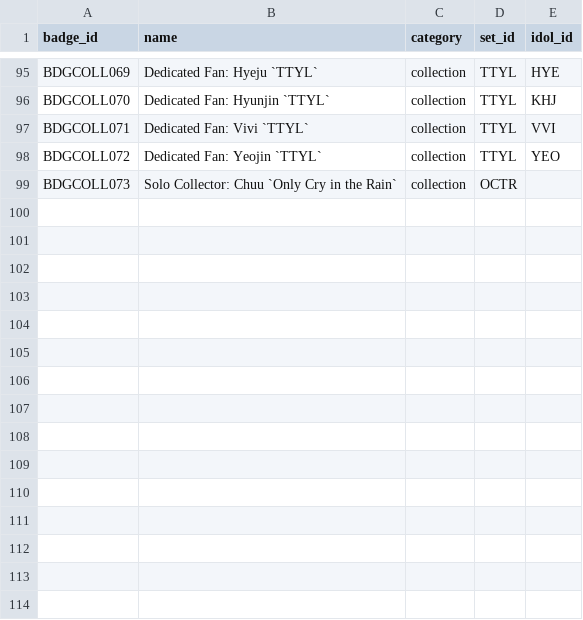
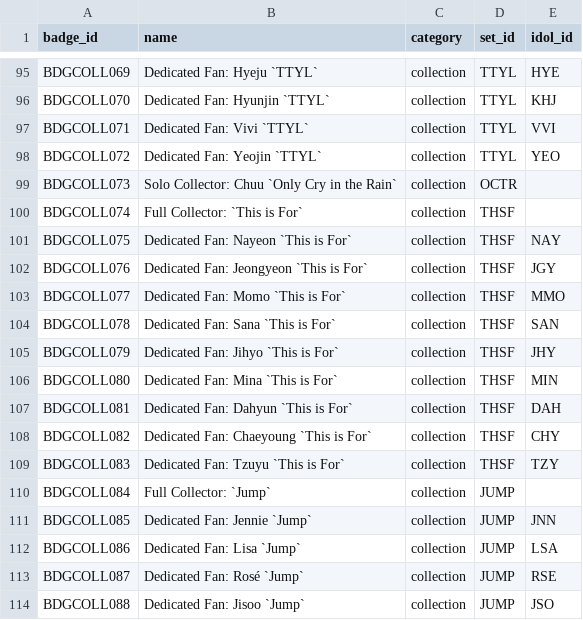
Before and after one commit to iojan715/KpopCardGame, a CSV file: data_upload/badges.csv, drawn as a sheet; only a part is shown, gaps mark what is left out.

```diff
--- a/data_upload/badges.csv
+++ b/data_upload/badges.csv
@@ -99 +99,16 @@ BDGCOLL072,Dedicated Fan: Yeojin `TTYL`,collection,TTYL,YEO
 BDGCOLL073,Solo Collector: Chuu `Only Cry in the Rain`,collection,OCTR,
+BDGCOLL074,Full Collector: `This is For`,collection,THSF,
+BDGCOLL075,Dedicated Fan: Nayeon `This is For`,collection,THSF,NAY
+BDGCOLL076,Dedicated Fan: Jeongyeon `This is For`,collection,THSF,JGY
+BDGCOLL077,Dedicated Fan: Momo `This is For`,collection,THSF,MMO
+BDGCOLL078,Dedicated Fan: Sana `This is For`,collection,THSF,SAN
+BDGCOLL079,Dedicated Fan: Jihyo `This is For`,collection,THSF,JHY
+BDGCOLL080,Dedicated Fan: Mina `This is For`,collection,THSF,MIN
+BDGCOLL081,Dedicated Fan: Dahyun `This is For`,collection,THSF,DAH
+BDGCOLL082,Dedicated Fan: Chaeyoung `This is For`,collection,THSF,CHY
+BDGCOLL083,Dedicated Fan: Tzuyu `This is For`,collection,THSF,TZY
+BDGCOLL084,Full Collector: `Jump`,collection,JUMP,
+BDGCOLL085,Dedicated Fan: Jennie `Jump`,collection,JUMP,JNN
+BDGCOLL086,Dedicated Fan: Lisa `Jump`,collection,JUMP,LSA
+BDGCOLL087,Dedicated Fan: Rosé `Jump`,collection,JUMP,RSE
+BDGCOLL088,Dedicated Fan: Jisoo `Jump`,collection,JUMP,JSO
```
Also changed, not shown: data_upload/idol_base.csv, data_upload/idol_group.csv, 1 other file.
